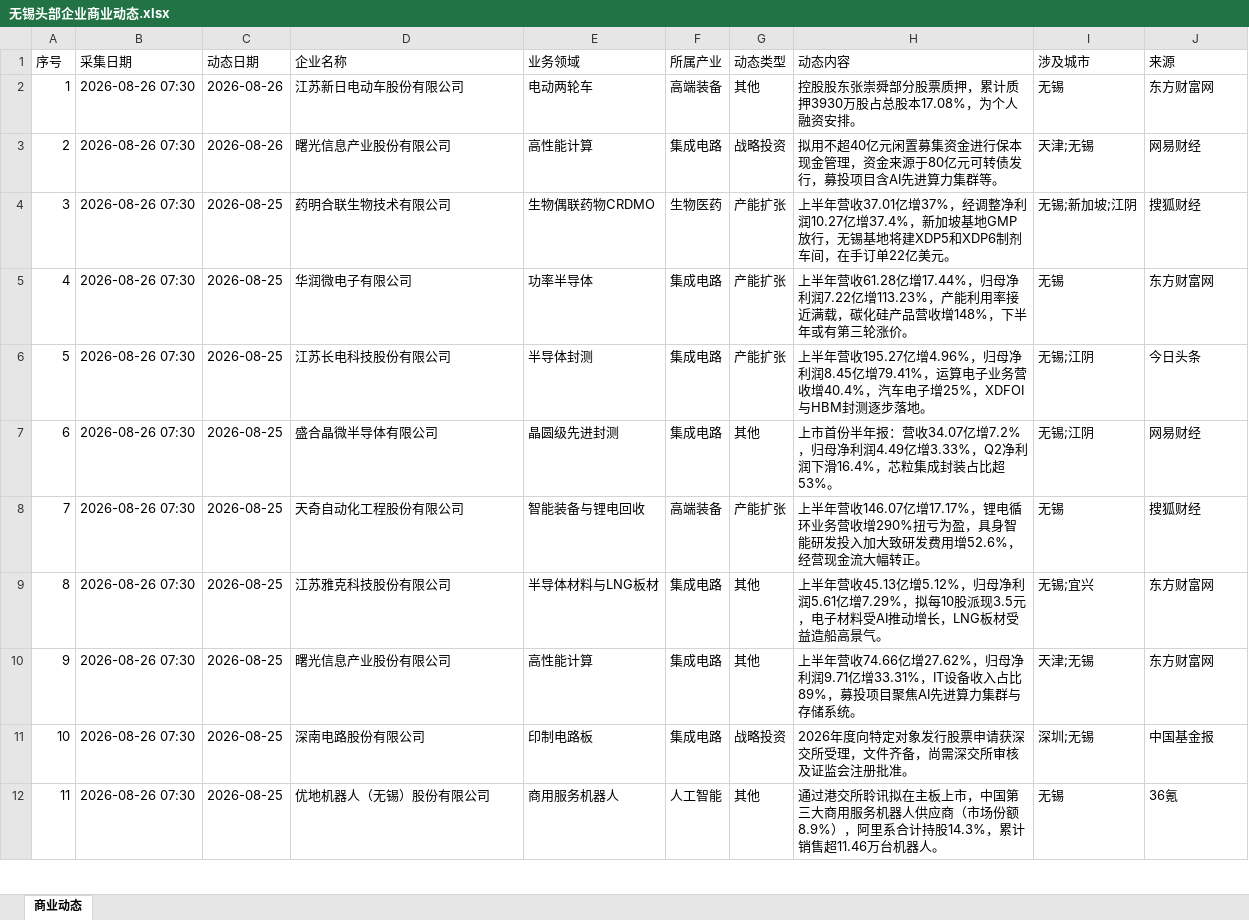
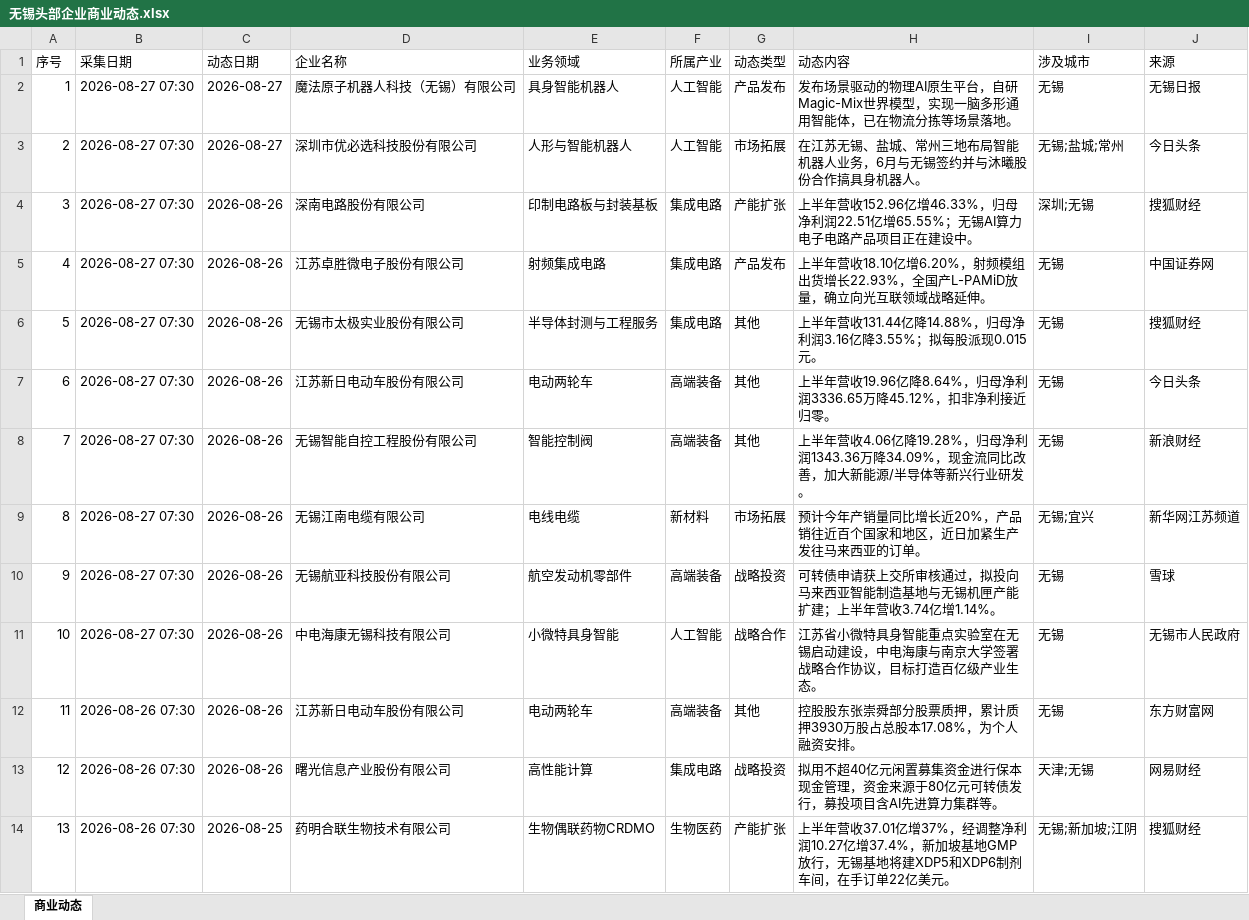
Before and after one commit to happylittlezhu/wuxi-news, an Excel workbook: 无锡头部企业商业动态.xlsx, sheet 商业动态, drawn as a sheet; only a part is shown; the shorter side is filled out with more unchanged rows; values as stored, in another font and other column widths than the file's, no borders; addresses are those after the commit; the diff names each change by its address in the sheet, - before the commit and + after, or states it on an @@ line.

Commit message:
auto deploy

```diff
--- a/无锡头部企业商业动态.xlsx (sheet 商业动态)
+++ b/无锡头部企业商业动态.xlsx (sheet 商业动态)
+row 2: 1 | 2026-08-27 07:30 | 2026-08-27 | 魔法原子机器人科技（无锡）有限公司 | 具身智能机器人 | 人工智能 | 产品发布 | 发布场景驱动的物理AI原生平台，自研Magic-Mix世界模型，实现一脑多形通用智能体，已在物流分拣等场景落地。 | 无锡 | 无锡日报
+row 3: 2 | 2026-08-27 07:30 | 2026-08-27 | 深圳市优必选科技股份有限公司 | 人形与智能机器人 | 人工智能 | 市场拓展 | 在江苏无锡、盐城、常州三地布局智能机器人业务，6月与无锡签约并与沐曦股份合作搞具身机器人。 | 无锡;盐城;常州 | 今日头条
+row 4: 3 | 2026-08-27 07:30 | 2026-08-26 | 深南电路股份有限公司 | 印制电路板与封装基板 | 集成电路 | 产能扩张 | 上半年营收152.96亿增46.33%，归母净利润22.51亿增65.55%；无锡AI算力电子电路产品项目正在建设中。 | 深圳;无锡 | 搜狐财经
+row 5: 4 | 2026-08-27 07:30 | 2026-08-26 | 江苏卓胜微电子股份有限公司 | 射频集成电路 | 集成电路 | 产品发布 | 上半年营收18.10亿增6.20%，射频模组出货增长22.93%，全国产L-PAMiD放量，确立向光互联领域战略延伸。 | 无锡 | 中国证券网
+row 6: 5 | 2026-08-27 07:30 | 2026-08-26 | 无锡市太极实业股份有限公司 | 半导体封测与工程服务 | 集成电路 | 其他 | 上半年营收131.44亿降14.88%，归母净利润3.16亿降3.55%；拟每股派现0.015元。 | 无锡 | 搜狐财经
+row 7: 6 | 2026-08-27 07:30 | 2026-08-26 | 江苏新日电动车股份有限公司 | 电动两轮车 | 高端装备 | 其他 | 上半年营收19.96亿降8.64%，归母净利润3336.65万降45.12%，扣非净利接近归零。 | 无锡 | 今日头条
+row 8: 7 | 2026-08-27 07:30 | 2026-08-26 | 无锡智能自控工程股份有限公司 | 智能控制阀 | 高端装备 | 其他 | 上半年营收4.06亿降19.28%，归母净利润1343.36万降34.09%，现金流同比改善，加大新能源/半导体等新兴行业研发。 | 无锡 | 新浪财经
+row 9: 8 | 2026-08-27 07:30 | 2026-08-26 | 无锡江南电缆有限公司 | 电线电缆 | 新材料 | 市场拓展 | 预计今年产销量同比增长近20%，产品销往近百个国家和地区，近日加紧生产发往马来西亚的订单。 | 无锡;宜兴 | 新华网江苏频道
+row 10: 9 | 2026-08-27 07:30 | 2026-08-26 | 无锡航亚科技股份有限公司 | 航空发动机零部件 | 高端装备 | 战略投资 | 可转债申请获上交所审核通过，拟投向马来西亚智能制造基地与无锡机匣产能扩建；上半年营收3.74亿增1.14%。 | 无锡 | 雪球
+row 11: 10 | 2026-08-27 07:30 | 2026-08-26 | 中电海康无锡科技有限公司 | 小微特具身智能 | 人工智能 | 战略合作 | 江苏省小微特具身智能重点实验室在无锡启动建设，中电海康与南京大学签署战略合作协议，目标打造百亿级产业生态。 | 无锡 | 无锡市人民政府
@@ column A (序号) renumbered from row 12 down @@
```
